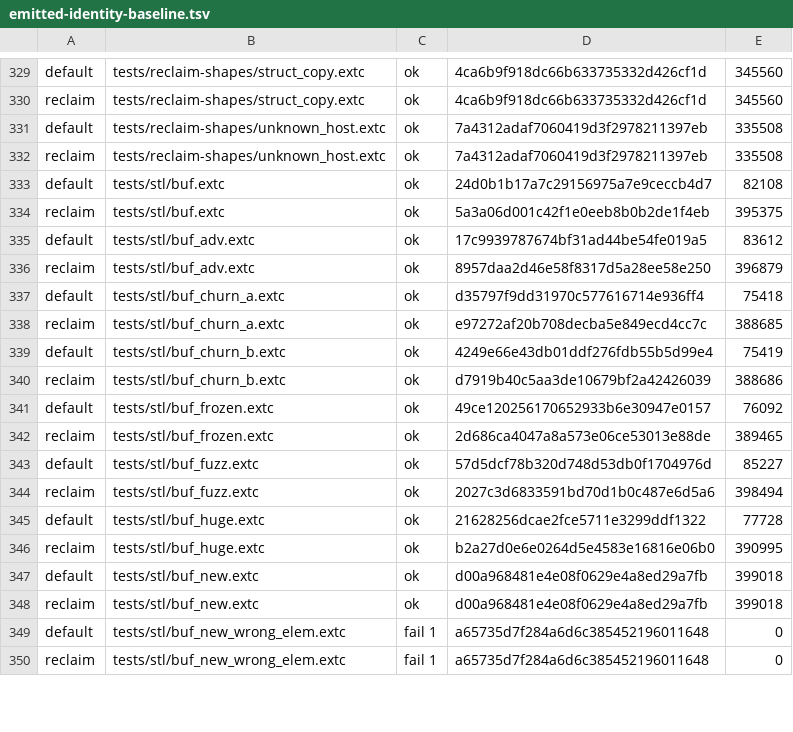
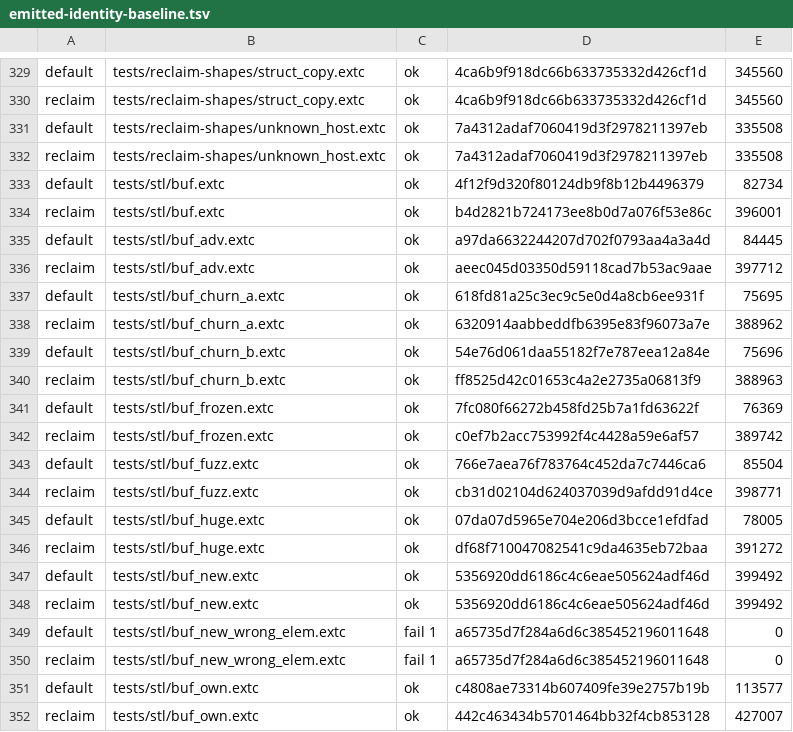
Before and after one commit to alphayangyang/extC, a TSV file: tools/emitted-identity-baseline.tsv, drawn as a sheet; only a part is shown, gaps mark what is left out; the diff covers the shown part only.

```diff
--- a/tools/emitted-identity-baseline.tsv
+++ b/tools/emitted-identity-baseline.tsv
@@ -332,19 +332,21 @@ default	tests/reclaim-shapes/unknown_host.extc	ok	7a4312adaf7060419d3f2978211397
 reclaim	tests/reclaim-shapes/unknown_host.extc	ok	7a4312adaf7060419d3f2978211397eb	335508
-default	tests/stl/buf.extc	ok	24d0b1b17a7c29156975a7e9ceccb4d7	82108
-reclaim	tests/stl/buf.extc	ok	5a3a06d001c42f1e0eeb8b0b2de1f4eb	395375
-default	tests/stl/buf_adv.extc	ok	17c9939787674bf31ad44be54fe019a5	83612
-reclaim	tests/stl/buf_adv.extc	ok	8957daa2d46e58f8317d5a28ee58e250	396879
-default	tests/stl/buf_churn_a.extc	ok	d35797f9dd31970c577616714e936ff4	75418
-reclaim	tests/stl/buf_churn_a.extc	ok	e97272af20b708decba5e849ecd4cc7c	388685
-default	tests/stl/buf_churn_b.extc	ok	4249e66e43db01ddf276fdb55b5d99e4	75419
-reclaim	tests/stl/buf_churn_b.extc	ok	d7919b40c5aa3de10679bf2a42426039	388686
-default	tests/stl/buf_frozen.extc	ok	49ce120256170652933b6e30947e0157	76092
-reclaim	tests/stl/buf_frozen.extc	ok	2d686ca4047a8a573e06ce53013e88de	389465
-default	tests/stl/buf_fuzz.extc	ok	57d5dcf78b320d748d53db0f1704976d	85227
-reclaim	tests/stl/buf_fuzz.extc	ok	2027c3d6833591bd70d1b0c487e6d5a6	398494
-default	tests/stl/buf_huge.extc	ok	21628256dcae2fce5711e3299ddf1322	77728
-reclaim	tests/stl/buf_huge.extc	ok	b2a27d0e6e0264d5e4583e16816e06b0	390995
-default	tests/stl/buf_new.extc	ok	d00a968481e4e08f0629e4a8ed29a7fb	399018
-reclaim	tests/stl/buf_new.extc	ok	d00a968481e4e08f0629e4a8ed29a7fb	399018
+default	tests/stl/buf.extc	ok	4f12f9d320f80124db9f8b12b4496379	82734
+reclaim	tests/stl/buf.extc	ok	b4d2821b724173ee8b0d7a076f53e86c	396001
+default	tests/stl/buf_adv.extc	ok	a97da6632244207d702f0793aa4a3a4d	84445
+reclaim	tests/stl/buf_adv.extc	ok	aeec045d03350d59118cad7b53ac9aae	397712
+default	tests/stl/buf_churn_a.extc	ok	618fd81a25c3ec9c5e0d4a8cb6ee931f	75695
+reclaim	tests/stl/buf_churn_a.extc	ok	6320914aabbeddfb6395e83f96073a7e	388962
+default	tests/stl/buf_churn_b.extc	ok	54e76d061daa55182f7e787eea12a84e	75696
+reclaim	tests/stl/buf_churn_b.extc	ok	ff8525d42c01653c4a2e2735a06813f9	388963
+default	tests/stl/buf_frozen.extc	ok	7fc080f66272b458fd25b7a1fd63622f	76369
+reclaim	tests/stl/buf_frozen.extc	ok	c0ef7b2acc753992f4c4428a59e6af57	389742
+default	tests/stl/buf_fuzz.extc	ok	766e7aea76f783764c452da7c7446ca6	85504
+reclaim	tests/stl/buf_fuzz.extc	ok	cb31d02104d624037039d9afdd91d4ce	398771
+default	tests/stl/buf_huge.extc	ok	07da07d5965e704e206d3bcce1efdfad	78005
+reclaim	tests/stl/buf_huge.extc	ok	df68f710047082541c9da4635eb72baa	391272
+default	tests/stl/buf_new.extc	ok	5356920dd6186c4c6eae505624adf46d	399492
+reclaim	tests/stl/buf_new.extc	ok	5356920dd6186c4c6eae505624adf46d	399492
 default	tests/stl/buf_new_wrong_elem.extc	fail 1	a65735d7f284a6d6c385452196011648	0
 reclaim	tests/stl/buf_new_wrong_elem.extc	fail 1	a65735d7f284a6d6c385452196011648	0
+default	tests/stl/buf_own.extc	ok	c4808ae73314b607409fe39e2757b19b	113577
+reclaim	tests/stl/buf_own.extc	ok	442c463434b5701464bb32f4cb853128	427007
```
Also changed, not shown: 2 added rows and 76 edited cells elsewhere in this file, bench/containers/RESULTS.tsv, 27 other files.
